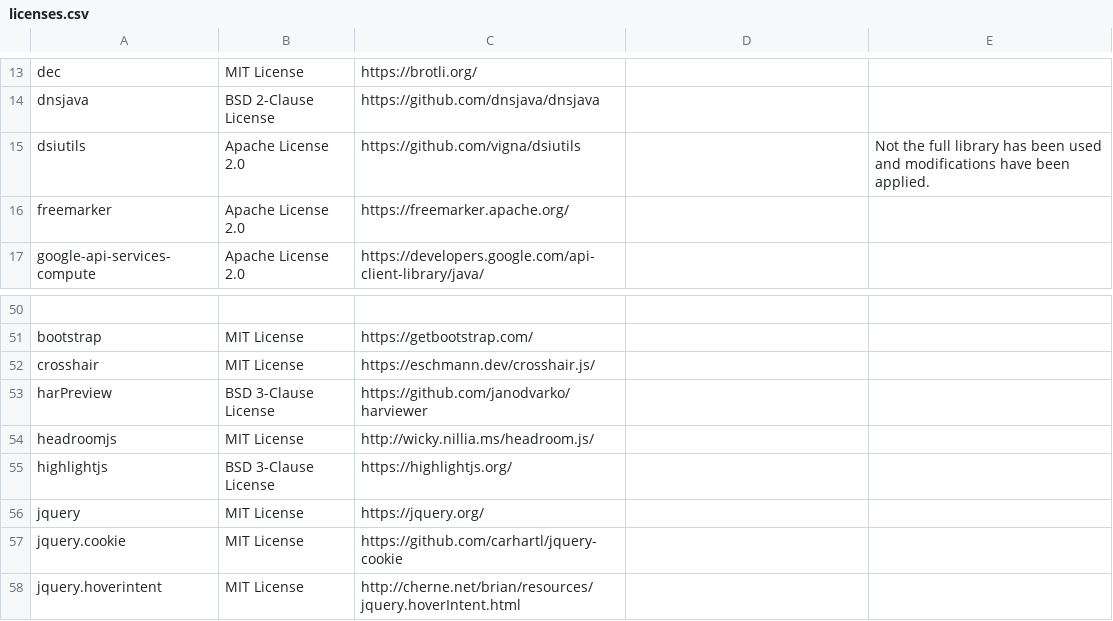
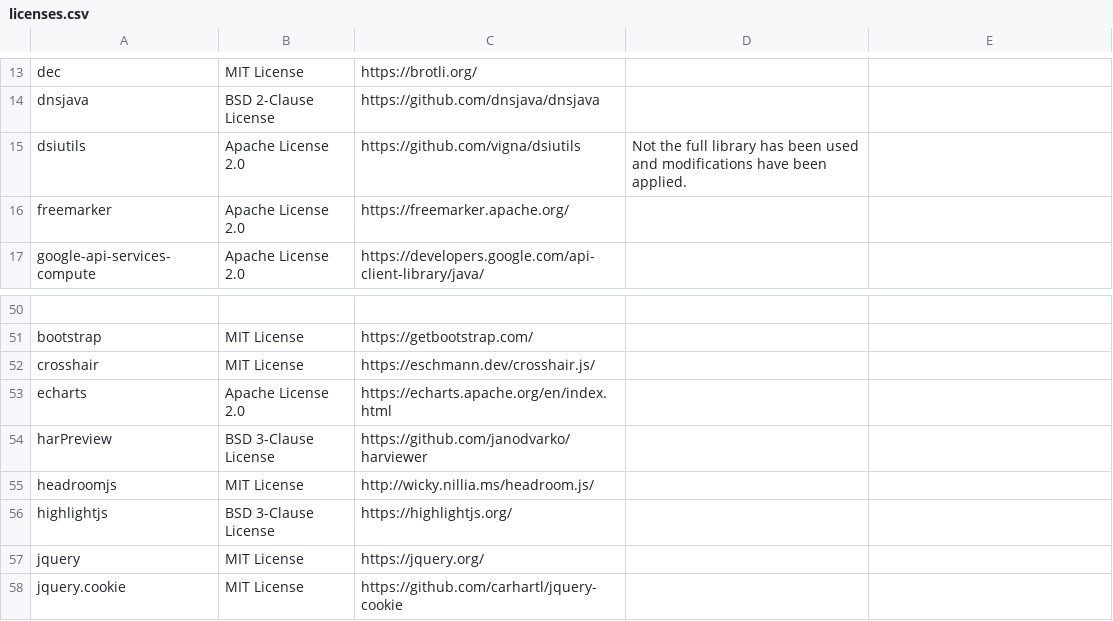
Before and after one commit to Xceptance/XLT, a CSV file: doc/internal-doc/licenses/licenses.csv, drawn as a sheet; only a part is shown, gaps mark what is left out; the shorter side is filled out with more unchanged rows.

```diff
--- a/doc/internal-doc/licenses/licenses.csv
+++ b/doc/internal-doc/licenses/licenses.csv
@@ -14,3 +14,3 @@ dec,MIT License,https://brotli.org/,
 dnsjava,BSD 2-Clause License,https://github.com/dnsjava/dnsjava,
-dsiutils,Apache License 2.0,https://github.com/vigna/dsiutils,,Not the full library has been used and modifications have been applied.
+dsiutils,Apache License 2.0,https://github.com/vigna/dsiutils,Not the full library has been used and modifications have been applied.
 freemarker,Apache License 2.0,https://freemarker.apache.org/,
@@ -52,2 +52,3 @@ bootstrap,MIT License,https://getbootstrap.com/,
 crosshair,MIT License,https://eschmann.dev/crosshair.js/,
+echarts,Apache License 2.0,https://echarts.apache.org/en/index.html,
 harPreview,BSD 3-Clause License,https://github.com/janodvarko/harviewer,
```
Also changed, not shown: 3 other files.
